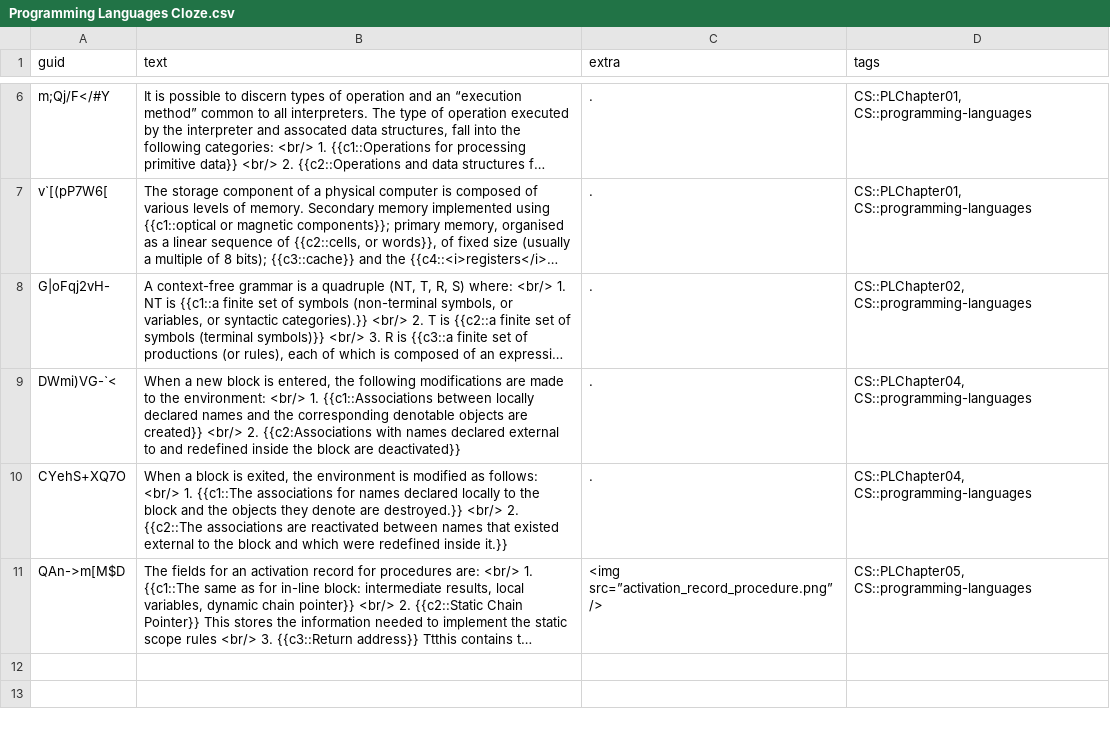
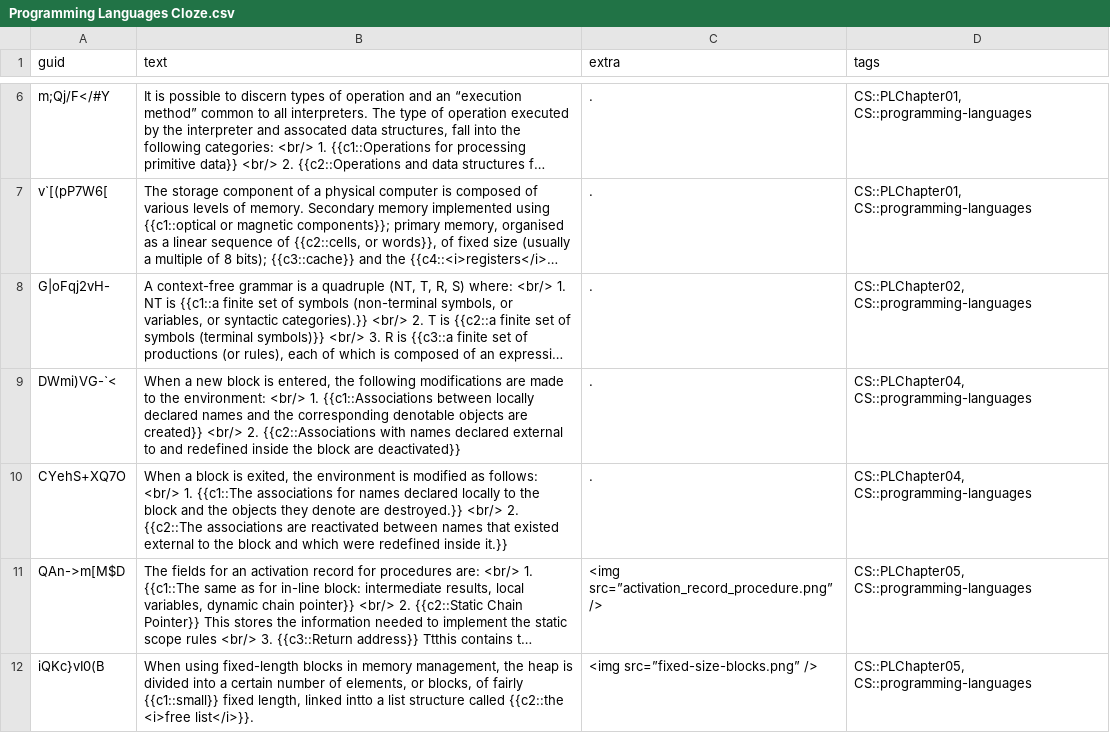
Before and after one commit to kevinvinther/ComputerScienceFlashcards, a CSV file: src/data/Programming Languages Cloze.csv, drawn as a sheet; only a part is shown, gaps mark what is left out; long unchanged cells end in …; the diff covers the shown part only; the diff names each change by its address in the sheet, - before the commit and + after, or states it on an @@ line.

```diff
--- a/src/data/Programming Languages Cloze.csv
+++ b/src/data/Programming Languages Cloze.csv
-B9 (text): …<br/> 2. {{c2:Associations with names…
+B9 (text): …<br/> 2. {{c2::Associations with names…
+row 12: iQKc}vI0(B | When using fixed-length blocks in memory management, the heap is divided into a certain number of elements, or blocks, of fairly {{c1::small}} fixed length, linked intto a list structure called {{c2::the <i>free list</i>}}. | <img src=”fixed-size-blocks.png” /> | CS::PLChapter05, CS::programming-languages
```
Also changed, not shown: 4 added rows elsewhere in this file, 3 other files.
